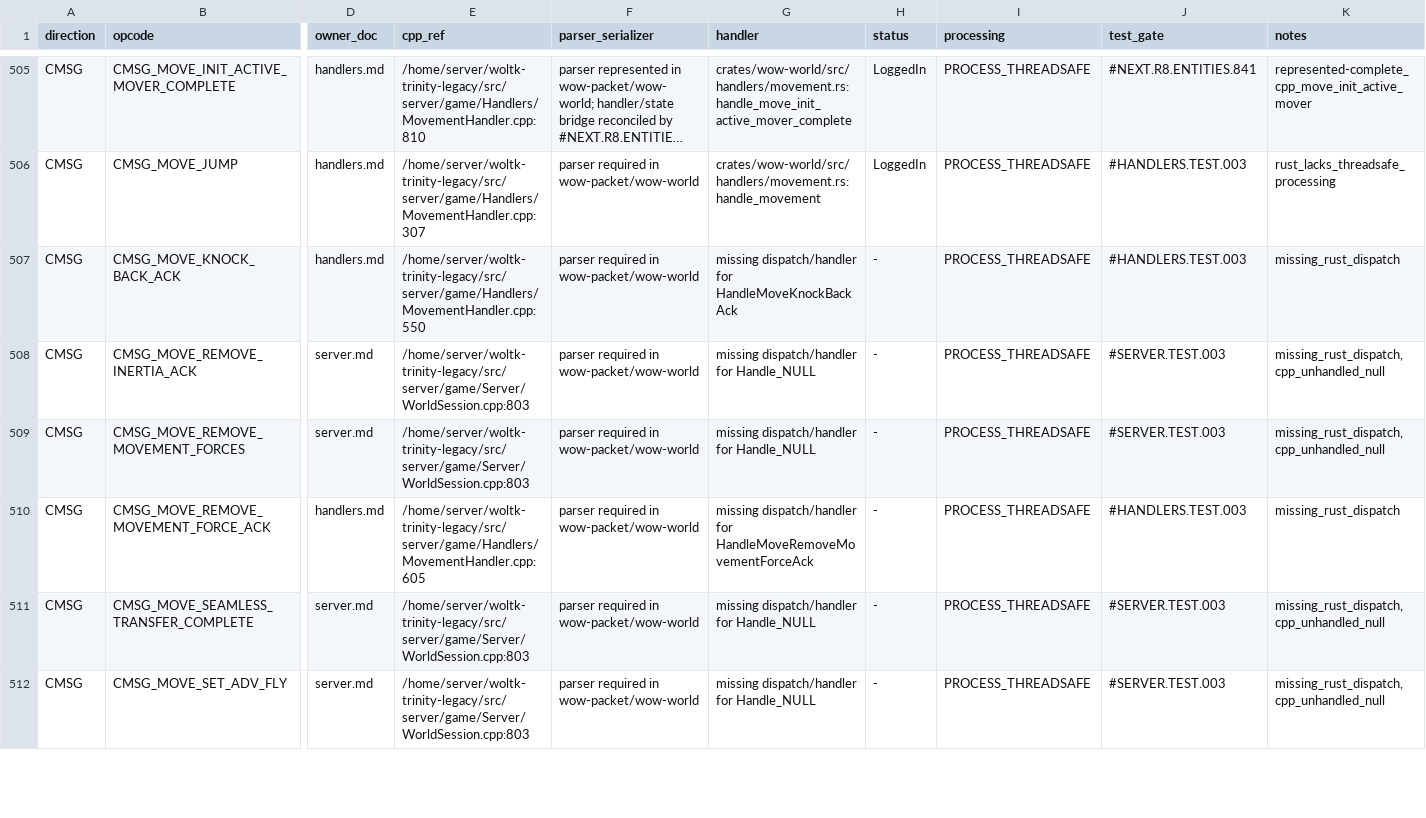
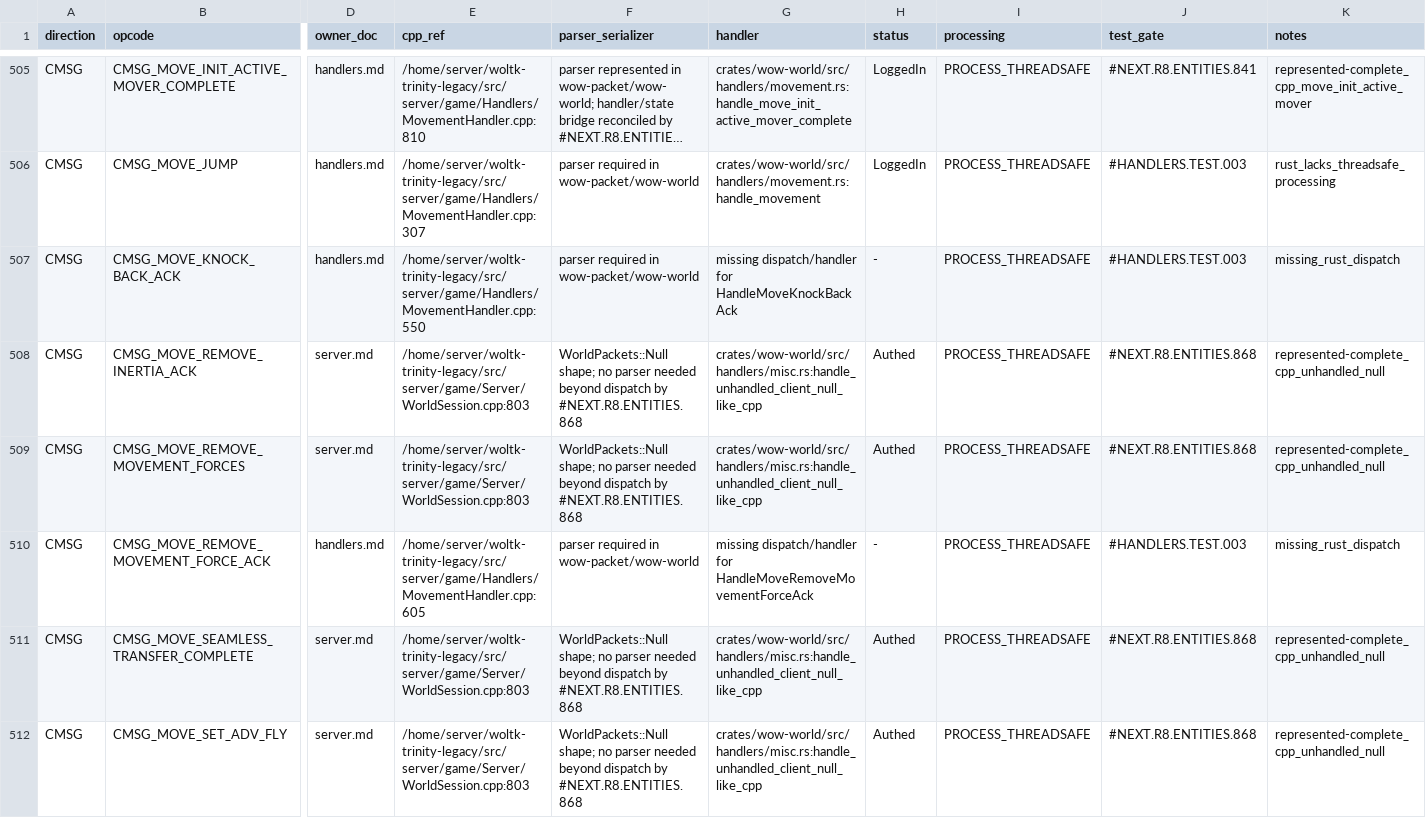
Before and after one commit to idairfguido/rustycore, a TSV file: docs/migration/inventory/r3-opcodes-registry.tsv, drawn as a sheet; only a part is shown, gaps mark what is left out; long unchanged cells end in …; the diff covers the shown part only; the diff names each change by its address in the sheet, - before the commit and + after, or states it on an @@ line.

```diff
--- a/docs/migration/inventory/r3-opcodes-registry.tsv
+++ b/docs/migration/inventory/r3-opcodes-registry.tsv
-F508:F509 (parser_serializer): parser required in wow-packet/wow-world
+F508:F509 (parser_serializer): WorldPackets::Null shape; no parser needed beyond dispatch by #NEXT.R8.ENTITIES.868
-G508:G509 (handler): missing dispatch/handler for Handle_NULL
+G508:G509 (handler): crates/wow-world/src/handlers/misc.rs:handle_unhandled_client_null_like_cpp
-H508:H509 (status): -
+H508:H509 (status): Authed
-J508:J509 (test_gate): #SERVER.TEST.003
+J508:J509 (test_gate): #NEXT.R8.ENTITIES.868
-K508:K509 (notes): missing_rust_dispatch,cpp_unhandled_null
+K508:K509 (notes): represented-complete_cpp_unhandled_null
-F511:F512 (parser_serializer): parser required in wow-packet/wow-world
+F511:F512 (parser_serializer): WorldPackets::Null shape; no parser needed beyond dispatch by #NEXT.R8.ENTITIES.868
-G511:G512 (handler): missing dispatch/handler for Handle_NULL
+G511:G512 (handler): crates/wow-world/src/handlers/misc.rs:handle_unhandled_client_null_like_cpp
-H511:H512 (status): -
+H511:H512 (status): Authed
-J511:J512 (test_gate): #SERVER.TEST.003
+J511:J512 (test_gate): #NEXT.R8.ENTITIES.868
-K511:K512 (notes): missing_rust_dispatch,cpp_unhandled_null
+K511:K512 (notes): represented-complete_cpp_unhandled_null
```
Also changed, not shown: 75 edited cells elsewhere in this file, docs/migration/inventory/cpp-client-handlers.tsv, 7 other files.
